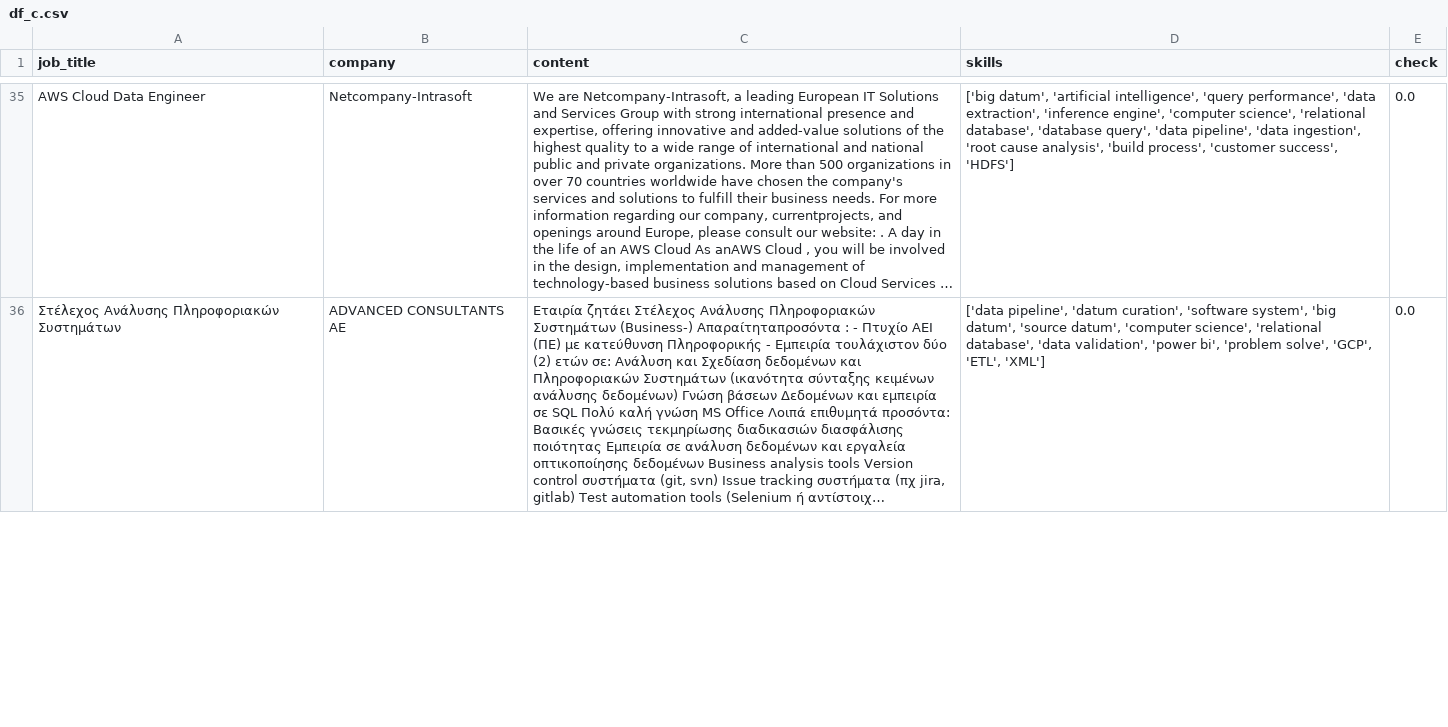
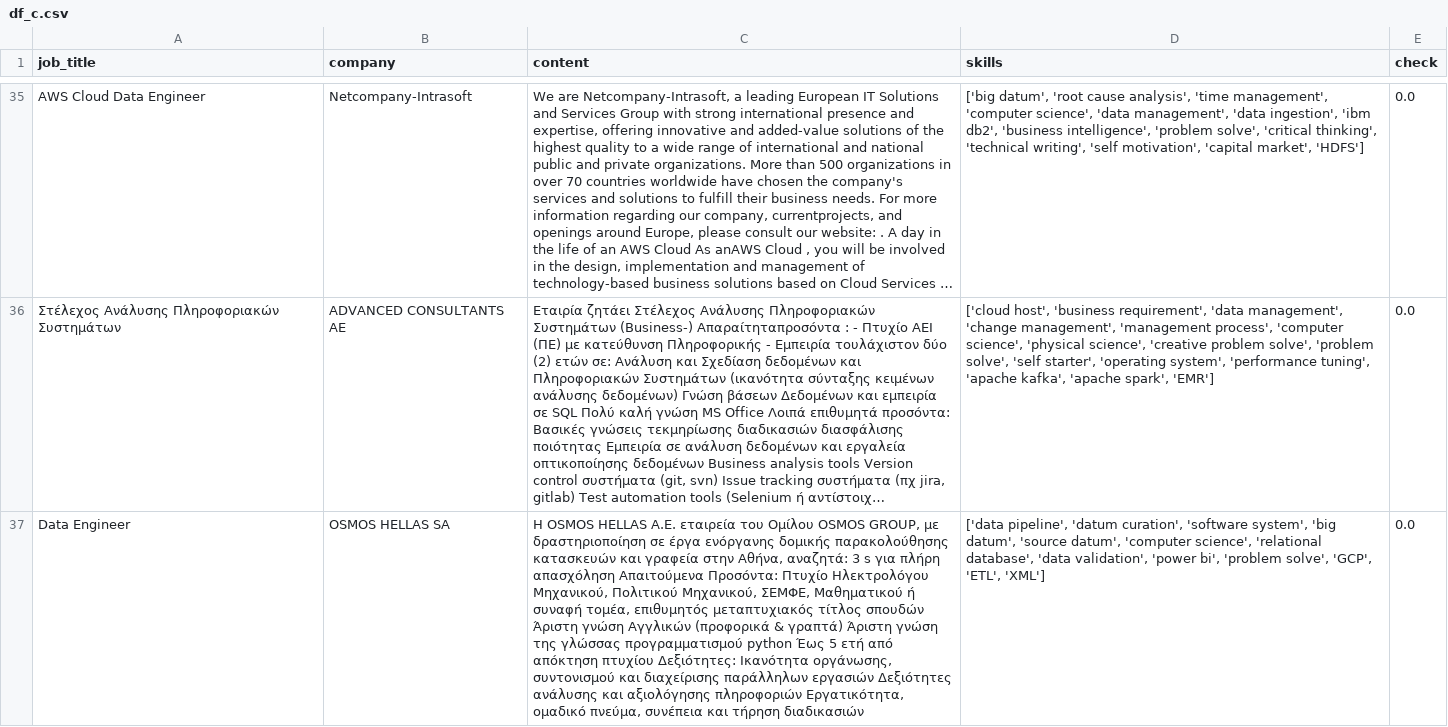
Before and after one commit to AsteriosDS/Greek-Data-Jobs-Clustering, a CSV file: df_c.csv, drawn as a sheet; only a part is shown, gaps mark what is left out; long unchanged cells end in …; the diff covers the shown part only; the diff names each change by its address in the sheet, - before the commit and + after, or states it on an @@ line.

```diff
--- a/df_c.csv
+++ b/df_c.csv
-D35 (skills): ['big datum', 'artificial intelligence', 'query performance', 'data extraction', 'inference engine', 'computer science', 'relational database', 'database query', 'data pipeline', 'data ingestion', 'root cause analysis', 'build process', 'customer success', 'HDFS']
+D35 (skills): ['big datum', 'root cause analysis', 'time management', 'computer science', 'data management', 'data ingestion', 'ibm db2', 'business intelligence', 'problem solve', 'critical thinking', 'technical writing', 'self motivation', 'capital market', 'HDFS']
-D36 (skills): ['data pipeline', 'datum curation', 'software system', 'big datum', 'source datum', 'computer science', 'relational database', 'data validation', 'power bi', 'problem solve', 'GCP', 'ETL', 'XML']
+D36 (skills): ['cloud host', 'business requirement', 'data management', 'change management', 'management process', 'computer science', 'physical science', 'creative problem solve', 'problem solve', 'self starter', 'operating system', 'performance tuning', 'apache kafka', 'apache spark', 'EMR']
+row 37: Data Engineer | OSMOS HELLAS SA | Η OSMOS HELLAS Α.Ε. εταιρεία του Ομίλου OSMOS GROUP, με δραστηριοποίηση σε έργα ενόργανης δομικής παρακολούθησης κατασκευών και γραφεία στην Αθήνα, αναζητά: 3 s για πλήρη απασχόληση Απαιτούμενα Προσόντα: Πτυχίο Ηλεκτρολόγου Μηχανικού, Πολιτικού Μηχανικού, ΣΕΜΦΕ, Μαθηματικού ή συναφή τομέα, επιθυμητός μεταπτυχιακός τίτλος σπουδών Άριστη γνώση Αγγλικών (προφορικά & γραπτά) Άριστη γνώση της γλώσσας προγραμματισμού python Έως 5 ετή από απόκτηση πτυχίου Δεξιότητες: Ικανότητα οργάνωσης, συντονισμού και διαχείρισης παράλληλων εργασιών Δεξιότητες ανάλυσης και αξιολόγησης πληροφοριών Εργατικότητα, oμαδικό πνεύμα, συνέπεια και τήρηση διαδικασιών | ['data pipeline', 'datum curation', 'software system', 'big datum', 'source datum', 'computer science', 'relational database', 'data validation', 'power bi', 'problem solve', 'GCP', 'ETL', 'XML'] | 0.0
```
Also changed, not shown: 1 added row, 2 removed rows and 27 edited cells elsewhere in this file, embeddings_3d.csv, job_board.csv, 3 other files.
